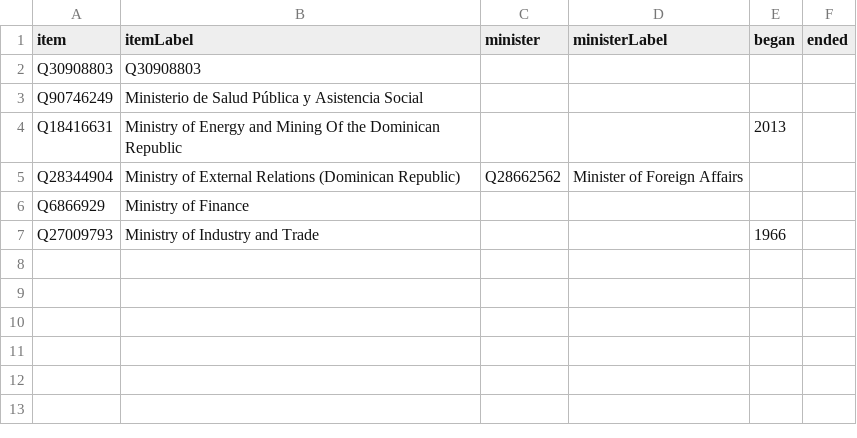
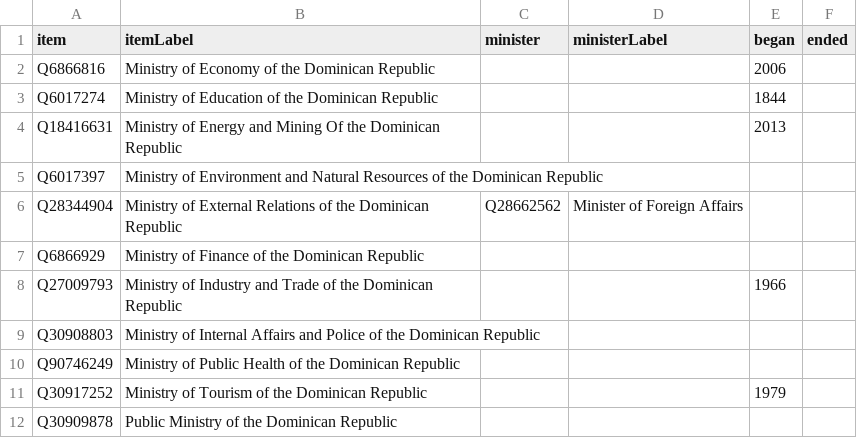
Before and after one commit to every-politician-scrapers/dominican-republic, a CSV file: wikidata/results/ministries.csv, drawn as a sheet.

Commit message:
Run SPARQL queries

```diff
--- a/wikidata/results/ministries.csv
+++ b/wikidata/results/ministries.csv
@@ -1,7 +1,12 @@
 item,itemLabel,minister,ministerLabel,began,ended
-Q30908803,Q30908803,,,,
-Q90746249,Ministerio de Salud Pública y Asistencia Social,,,,
+Q6866816,Ministry of Economy of the Dominican Republic,,,2006,
+Q6017274,Ministry of Education of the Dominican Republic,,,1844,
 Q18416631,Ministry of Energy and Mining Of the Dominican Republic,,,2013,
-Q28344904,Ministry of External Relations (Dominican Republic),Q28662562,Minister of Foreign Affairs,,
-Q6866929,Ministry of Finance,,,,
-Q27009793,Ministry of Industry and Trade,,,1966,
+Q6017397,Ministry of Environment and Natural Resources of the Dominican Republic,,,,
+Q28344904,Ministry of External Relations  of the Dominican Republic,Q28662562,Minister of Foreign Affairs,,
+Q6866929,Ministry of Finance of the Dominican Republic,,,,
+Q27009793,Ministry of Industry and Trade of the Dominican Republic,,,1966,
+Q30908803,Ministry of Internal Affairs and Police of the Dominican Republic,,,,
+Q90746249,Ministry of Public Health of the Dominican Republic,,,,
+Q30917252,Ministry of Tourism of the Dominican Republic,,,1979,
+Q30909878,Public Ministry of the Dominican Republic,,,,
```
